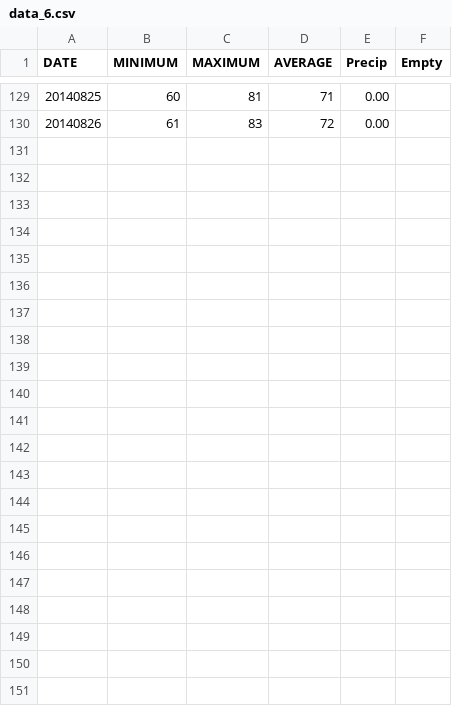
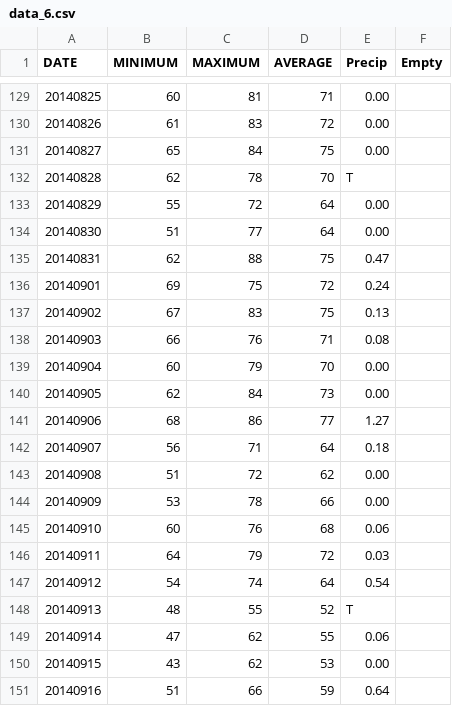
Before and after one commit to Limnogirl90/Weather.Olcott, a CSV file: data/data_6.csv, drawn as a sheet; only a part is shown, gaps mark what is left out.

```diff
--- a/data/data_6.csv
+++ b/data/data_6.csv
@@ -130 +130,22 @@
 "20140826","61","83","72","0.00",""
+"20140827","65","84","75","0.00",""
+"20140828","62","78","70","T",""
+"20140829","55","72","64","0.00",""
+"20140830","51","77","64","0.00",""
+"20140831","62","88","75","0.47",""
+"20140901","69","75","72","0.24",""
+"20140902","67","83","75","0.13",""
+"20140903","66","76","71","0.08",""
+"20140904","60","79","70","0.00",""
+"20140905","62","84","73","0.00",""
+"20140906","68","86","77","1.27",""
+"20140907","56","71","64","0.18",""
+"20140908","51","72","62","0.00",""
+"20140909","53","78","66","0.00",""
+"20140910","60","76","68","0.06",""
+"20140911","64","79","72","0.03",""
+"20140912","54","74","64","0.54",""
+"20140913","48","55","52","T",""
+"20140914","47","62","55","0.06",""
+"20140915","43","62","53","0.00",""
+"20140916","51","66","59","0.64",""
```
Also changed, not shown: data/data_4.csv.
